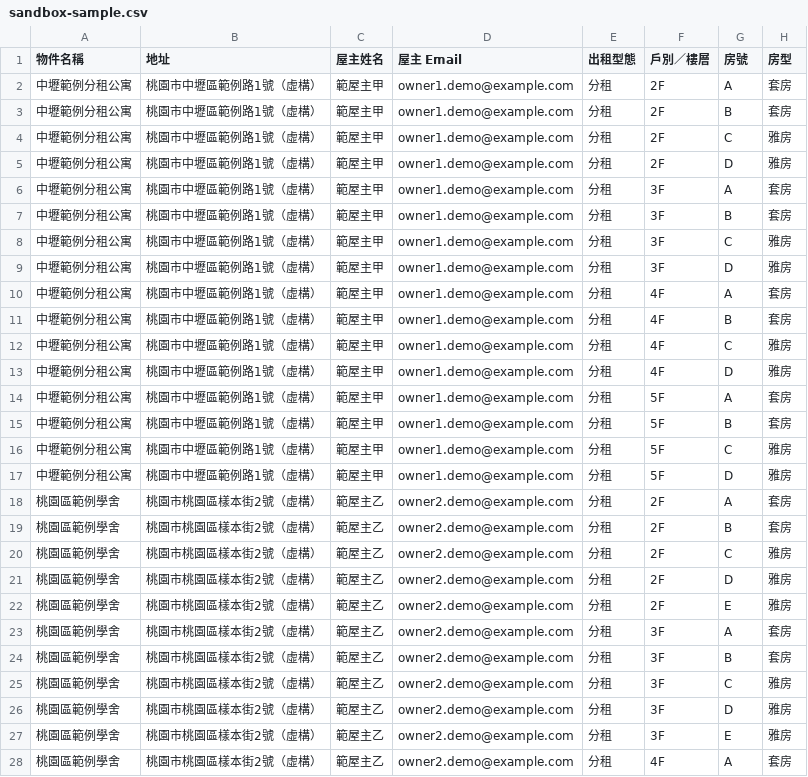
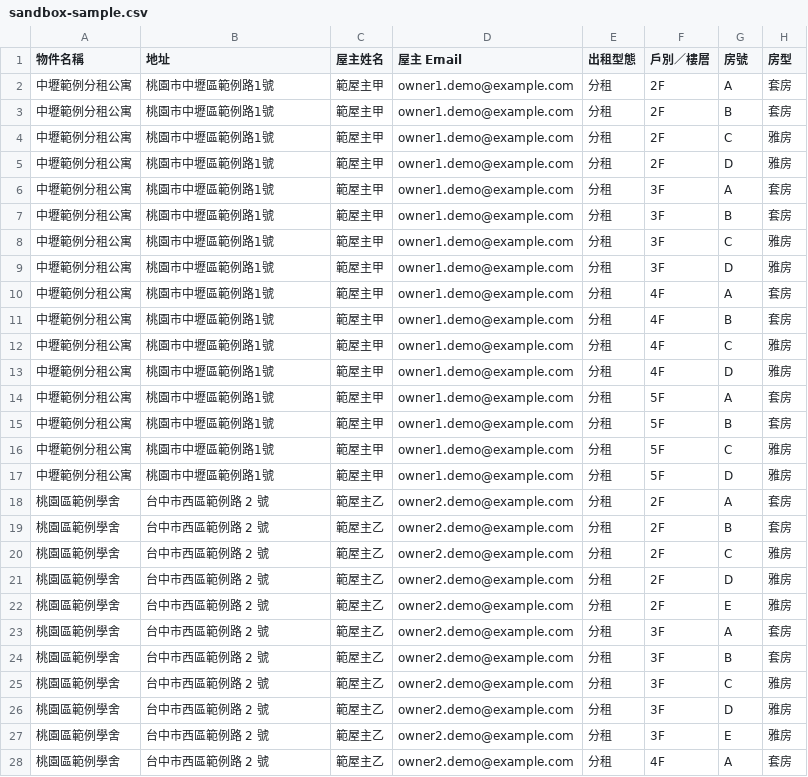
Before and after one commit to ronshih0130/Condola-app, a CSV file: src/data/sandbox-sample.csv, drawn as a sheet; only a part is shown; the diff covers the shown part only; the diff names each change by its address in the sheet, - before the commit and + after, or states it on an @@ line.

```diff
--- a/src/data/sandbox-sample.csv
+++ b/src/data/sandbox-sample.csv
-B2:B17 (地址): 桃園市中壢區範例路1號（虛構）
+B2:B17 (地址): 桃園市中壢區範例路1號
-B18:B28 (地址): 桃園市桃園區樣本街2號（虛構）
+B18:B28 (地址): 台中市西區範例路 2 號
```
Also changed, not shown: 4 edited cells elsewhere in this file, 13 other files.
